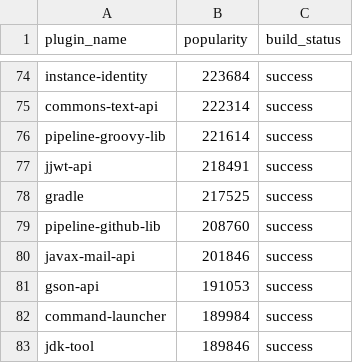
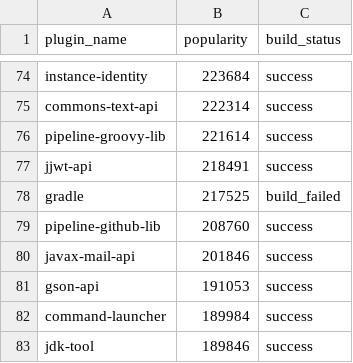
Before and after one commit to gounthar/alpha-omega-stats, a CSV file: jdk-25-build-results.csv, drawn as a sheet; only a part is shown, gaps mark what is left out.

Commit message:
chore: local build

```diff
--- a/jdk-25-build-results.csv
+++ b/jdk-25-build-results.csv
@@ -77,3 +77,3 @@ pipeline-groovy-lib,221614,success
 jjwt-api,218491,success
-gradle,217525,success
+gradle,217525,build_failed
 pipeline-github-lib,208760,success
```
Also changed, not shown: 1 other file.
